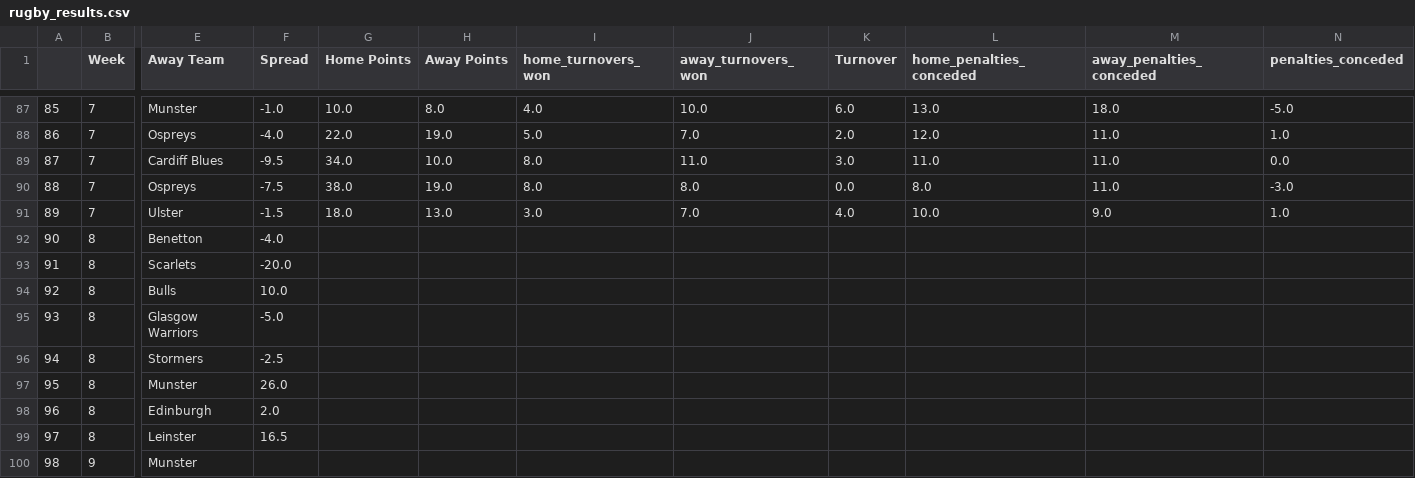
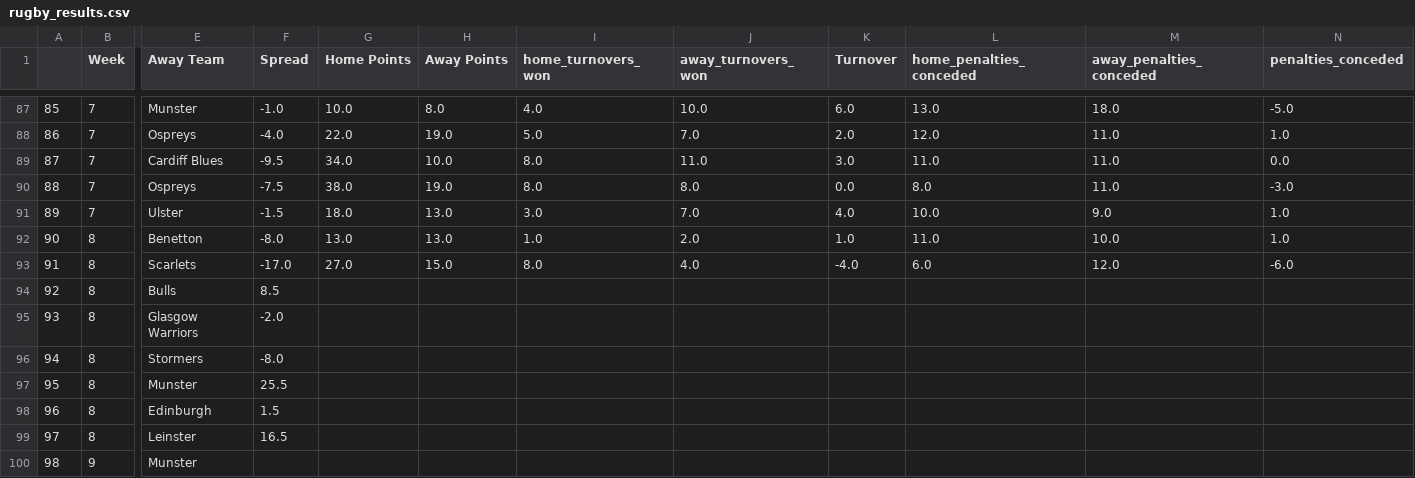
Before and after one commit to ZeNoonan/rugby, a CSV file: rugby_results.csv, drawn as a sheet; only a part is shown, gaps mark what is left out; the diff names each change by its address in the sheet, - before the commit and + after, or states it on an @@ line.

Commit message:
update

```diff
--- a/rugby_results.csv
+++ b/rugby_results.csv
-F92 (Spread): -4.0
+F92 (Spread): -8.0
-G92 (Home Points): (empty)
+G92 (Home Points): 13.0
-H92 (Away Points): (empty)
+H92 (Away Points): 13.0
-I92 (home_turnovers_won): (empty)
+I92 (home_turnovers_won): 1.0
-J92 (away_turnovers_won): (empty)
+J92 (away_turnovers_won): 2.0
-K92 (Turnover): (empty)
+K92 (Turnover): 1.0
-L92 (home_penalties_conceded): (empty)
+L92 (home_penalties_conceded): 11.0
-M92 (away_penalties_conceded): (empty)
+M92 (away_penalties_conceded): 10.0
-N92 (penalties_conceded): (empty)
+N92 (penalties_conceded): 1.0
-F93 (Spread): -20.0
+F93 (Spread): -17.0
-G93 (Home Points): (empty)
+G93 (Home Points): 27.0
-H93 (Away Points): (empty)
+H93 (Away Points): 15.0
-I93 (home_turnovers_won): (empty)
+I93 (home_turnovers_won): 8.0
-J93 (away_turnovers_won): (empty)
+J93 (away_turnovers_won): 4.0
-K93 (Turnover): (empty)
+K93 (Turnover): -4.0
-L93 (home_penalties_conceded): (empty)
+L93 (home_penalties_conceded): 6.0
-M93 (away_penalties_conceded): (empty)
+M93 (away_penalties_conceded): 12.0
-N93 (penalties_conceded): (empty)
+N93 (penalties_conceded): -6.0
-F94 (Spread): 10.0
+F94 (Spread): 8.5
-F95 (Spread): -5.0
+F95 (Spread): -2.0
-F96 (Spread): -2.5
+F96 (Spread): -8.0
-F97 (Spread): 26.0
+F97 (Spread): 25.5
-F98 (Spread): 2.0
+F98 (Spread): 1.5
```
